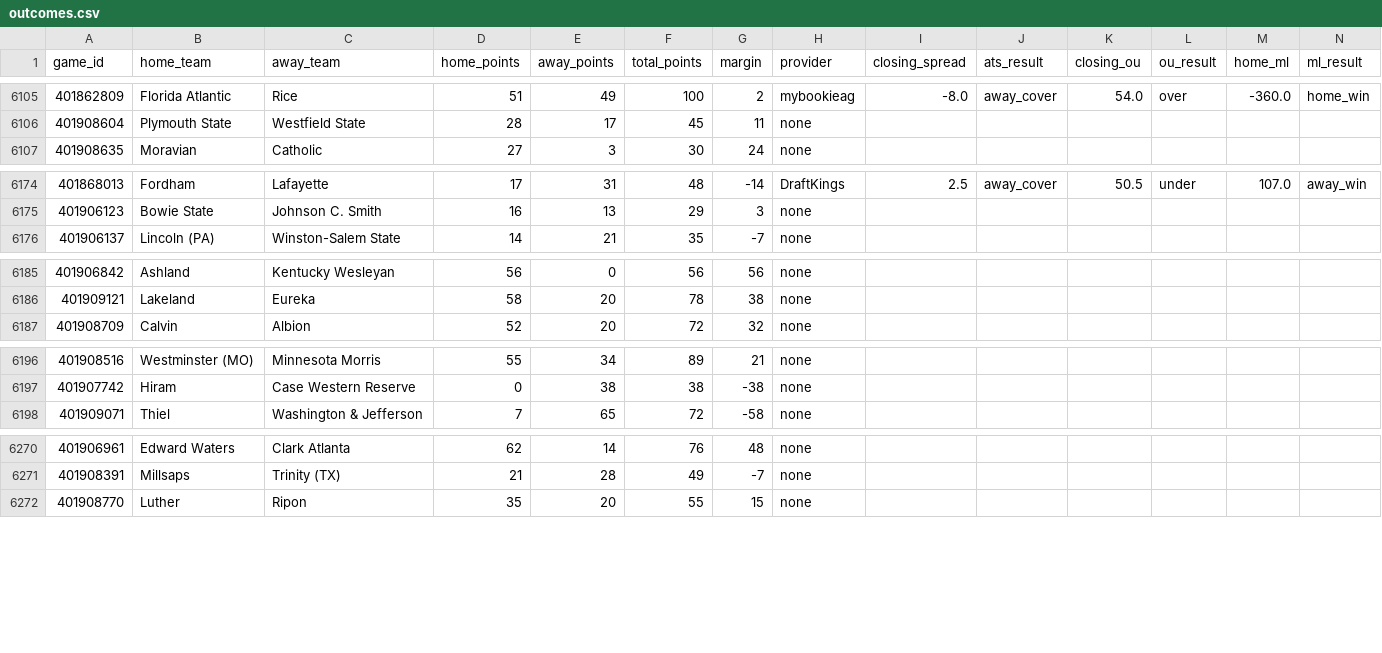
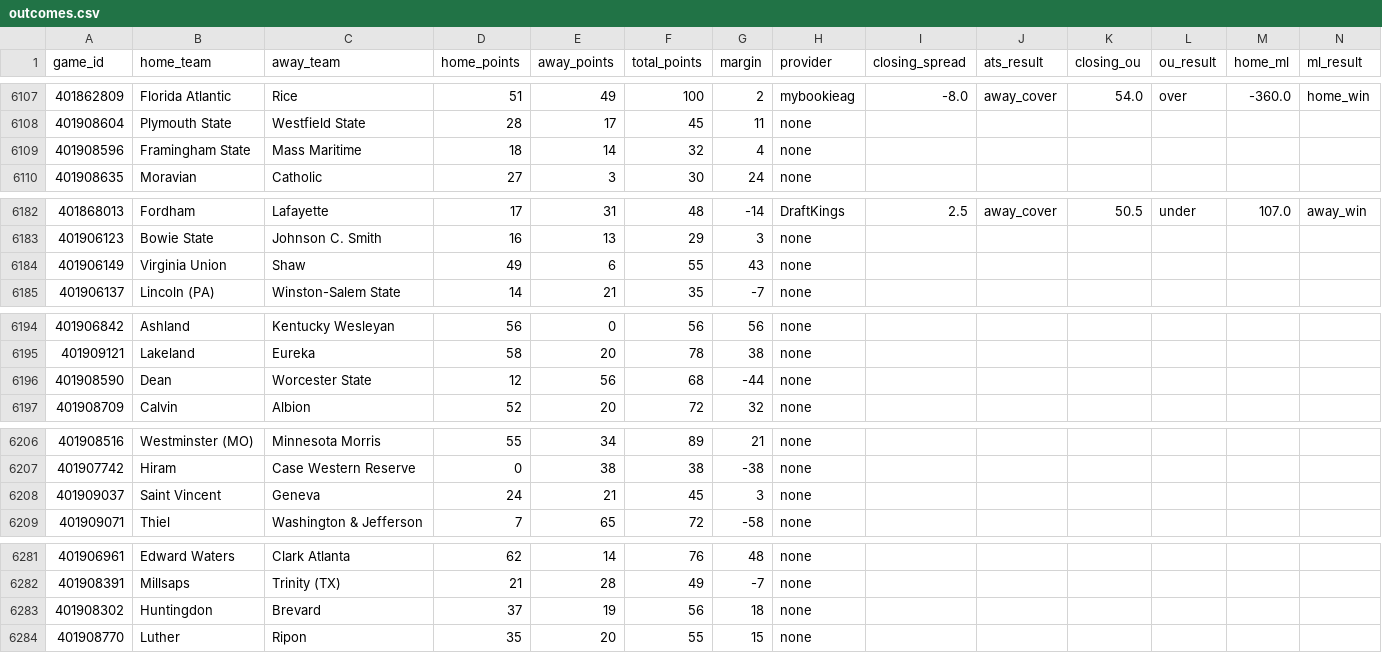
Before and after one commit to vladk-III/College-Football, a CSV file: data/outcomes.csv, drawn as a sheet; only a part is shown, gaps mark what is left out; the diff covers the shown part only; the diff names each change by its address in the sheet, - before the commit and + after, or states it on an @@ line.

```diff
--- a/data/outcomes.csv
+++ b/data/outcomes.csv
+row 6109: 401908596 | Framingham State | Mass Maritime | 18 | 14 | 32 | 4 | none
+row 6184: 401906149 | Virginia Union | Shaw | 49 | 6 | 55 | 43 | none
+row 6196: 401908590 | Dean | Worcester State | 12 | 56 | 68 | -44 | none
+row 6208: 401909037 | Saint Vincent | Geneva | 24 | 21 | 45 | 3 | none
+row 6283: 401908302 | Huntingdon | Brevard | 37 | 19 | 56 | 18 | none
```
Also changed, not shown: 11 added rows elsewhere in this file, 1 other file.
